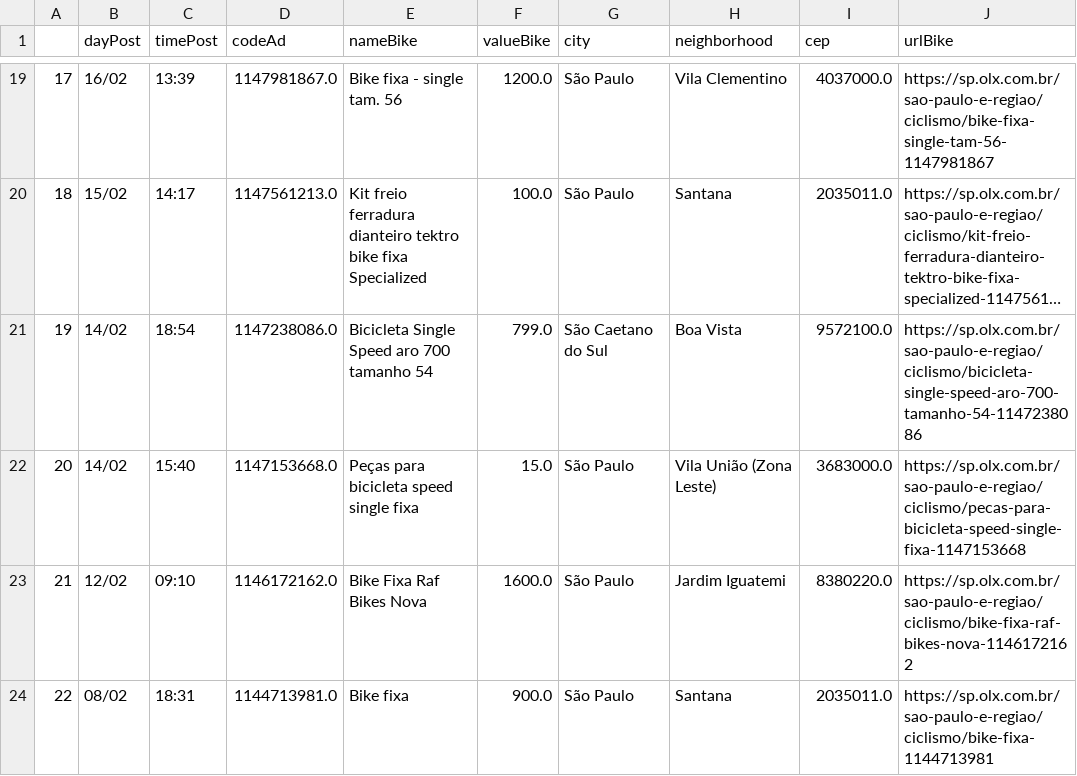
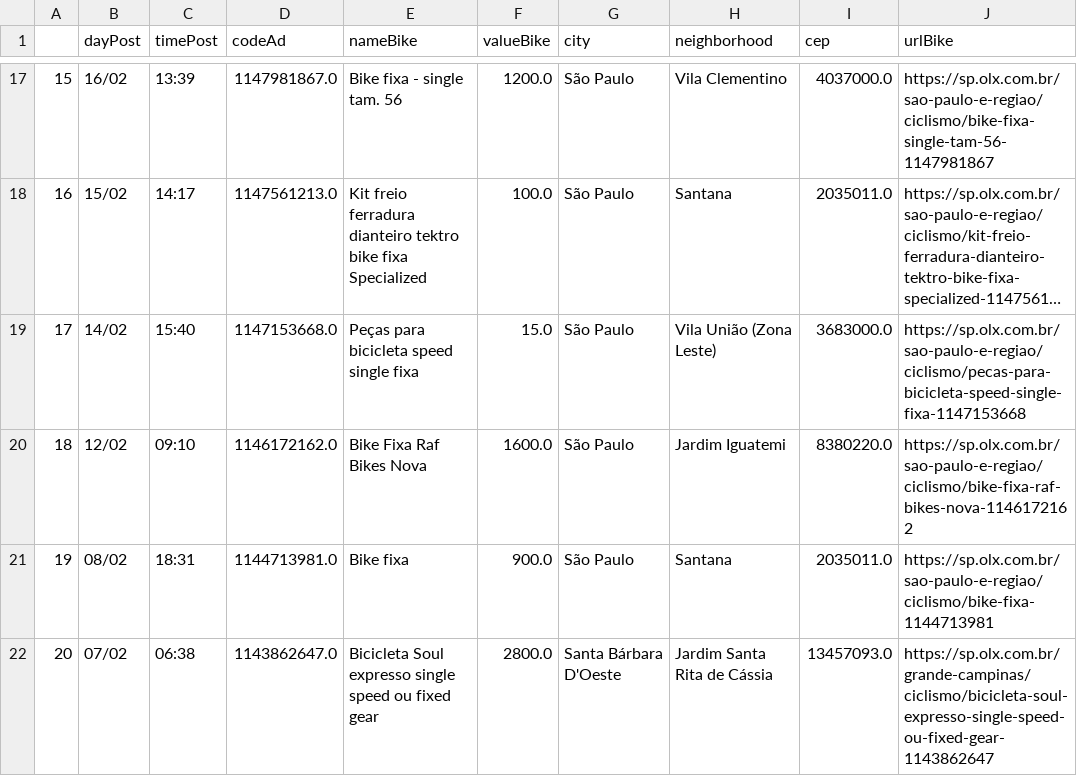
Before and after one commit to cmpaulo/webScrap, a CSV file: busca_bike_dados_clean.csv, drawn as a sheet; only a part is shown, gaps mark what is left out; long unchanged cells end in …; removed rows and columns are numbered as before the commit, all else as after; the diff covers the shown part only; the diff names each change by its address in the sheet, - before the commit and + after, or states it on an @@ line.

```diff
--- a/busca_bike_dados_clean.csv
+++ b/busca_bike_dados_clean.csv
@@ column A renumbered between rows 5 and 26 @@
-row 21: 19 | 14/02 | 18:54 | 1147238086.0 | Bicicleta Single Speed aro 700 tamanho 54 | 799.0 | São Caetano do Sul | Boa Vista | 9572100.0 | https://sp.olx.com.br/sao-paulo-e-regiao/ciclismo/bicicleta-single-speed-aro-700-tamanho-54-1147238086
+row 22: 20 | 07/02 | 06:38 | 1143862647.0 | Bicicleta Soul expresso single speed ou fixed gear | 2800.0 | Santa Bárbara D'Oeste | Jardim Santa Rita de Cássia | 13457093.0 | https://sp.olx.com.br/grande-campinas/ciclismo/bicicleta-soul-expresso-single-speed-ou-fixed-gear-1143862647
```
Also changed, not shown: 6 added rows and 6 removed rows elsewhere in this file, 3 other files.
